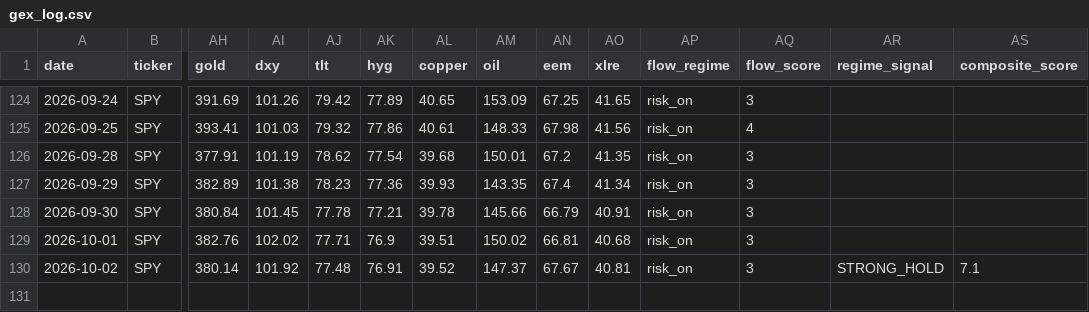
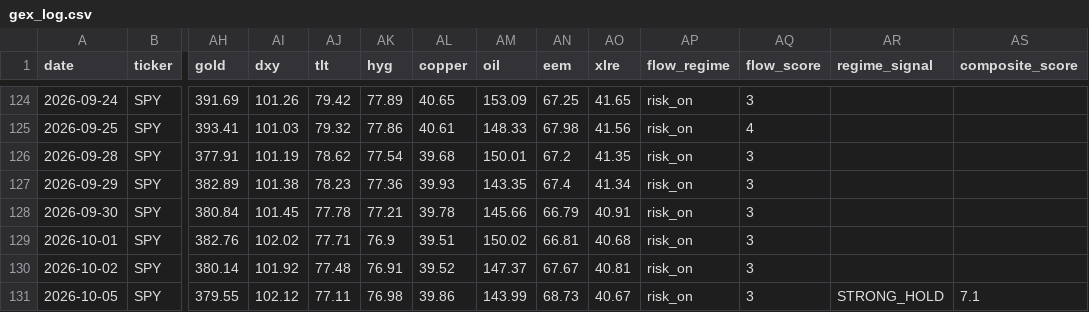
Before and after one commit to one7rade-byte/gex-tracker, a CSV file: gex_log.csv, drawn as a sheet; only a part is shown, gaps mark what is left out; rows hold the shown columns only; the diff names each change by its address in the sheet, - before the commit and + after, or states it on an @@ line.

```diff
--- a/gex_log.csv
+++ b/gex_log.csv
-AR130 (regime_signal): STRONG_HOLD
+AR130 (regime_signal): (empty)
-AS130 (composite_score): 7.1
+AS130 (composite_score): (empty)
+row 131: 2026-10-05 | SPY | 379.55 | 102.12 | 77.11 | 76.98 | 39.86 | 143.99 | 68.73 | 40.67 | risk_on | 3 | STRONG_HOLD | 7.1
```
Also changed, not shown: regime_log.csv.
